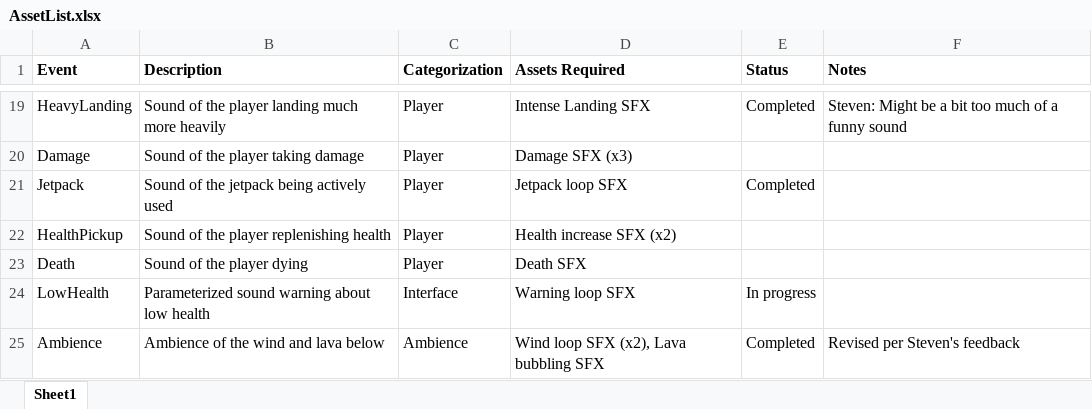
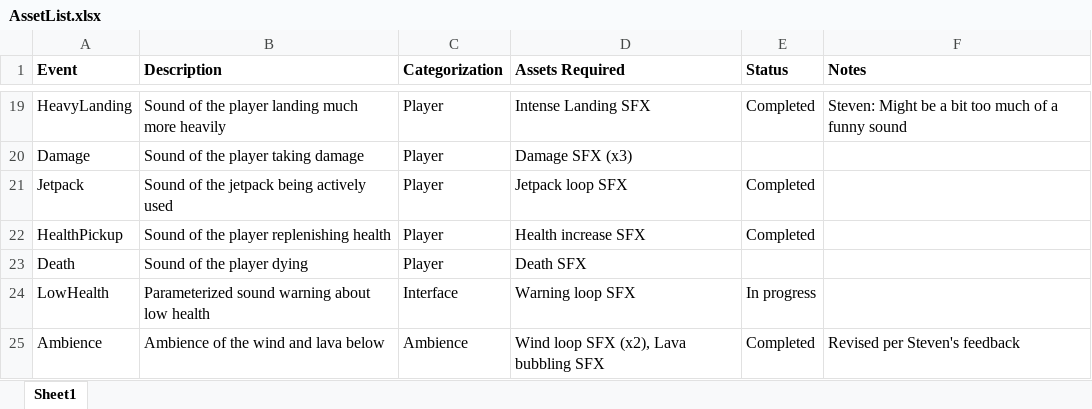
Before and after one commit to jak4694/671-Final-Project, an Excel workbook: Documentation/AssetList.xlsx, sheet Sheet1, drawn as a sheet; only a part is shown, gaps mark what is left out; values as stored, in another font and other column widths than the file's, no borders; the diff names each change by its address in the sheet, - before the commit and + after, or states it on an @@ line.

Commit message:
Implemented health pickup sound

```diff
--- a/Documentation/AssetList.xlsx (sheet Sheet1)
+++ b/Documentation/AssetList.xlsx (sheet Sheet1)
-D22 (Assets Required): Health increase SFX (x2)
+D22 (Assets Required): Health increase SFX
-E22 (Status): (empty)
+E22 (Status): Completed
```
Also changed, not shown: 22 other files.
